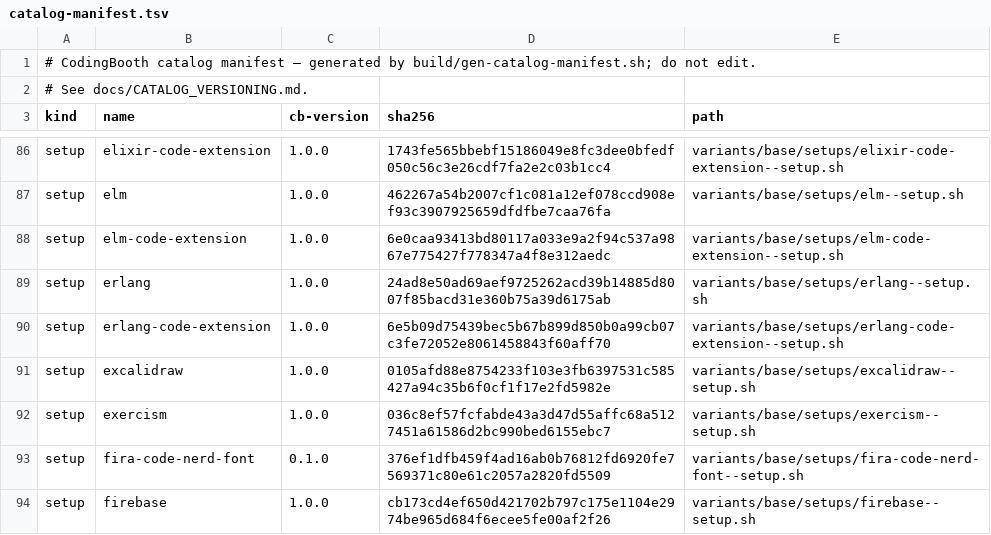
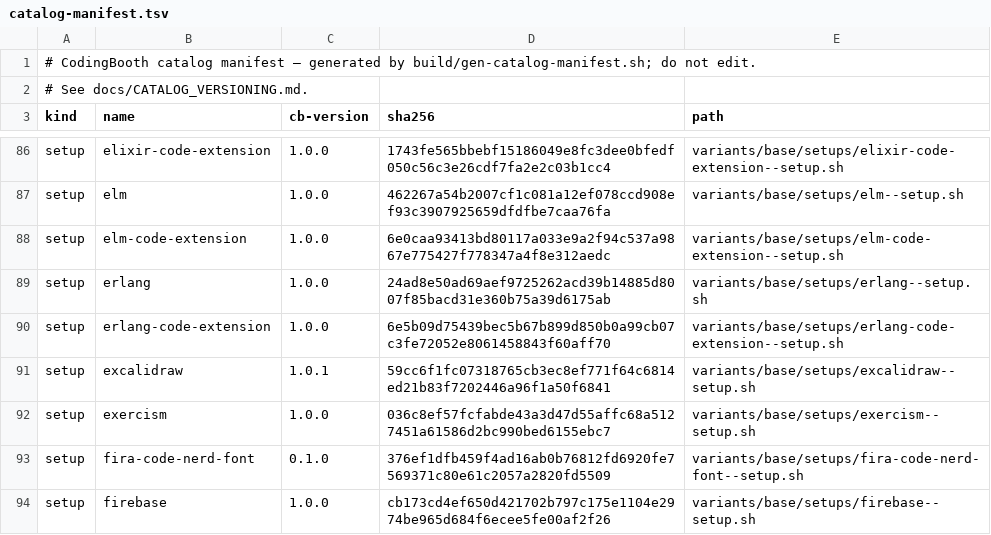
Before and after one commit to NawaMan/CodingBooth, a TSV file: build/catalog-manifest.tsv, drawn as a sheet; only a part is shown, gaps mark what is left out.

```diff
--- a/build/catalog-manifest.tsv
+++ b/build/catalog-manifest.tsv
@@ -90,3 +90,3 @@ setup	erlang	1.0.0	24ad8e50ad69aef9725262acd39b14885d8007f85bacd31e360b75a39d617
 setup	erlang-code-extension	1.0.0	6e5b09d75439bec5b67b899d850b0a99cb07c3fe72052e8061458843f60aff70	variants/base/setups/erlang-code-extension--setup.sh
-setup	excalidraw	1.0.0	0105afd88e8754233f103e3fb6397531c585427a94c35b6f0cf1f17e2fd5982e	variants/base/setups/excalidraw--setup.sh
+setup	excalidraw	1.0.1	59cc6f1fc07318765cb3ec8ef771f64c6814ed21b83f7202446a96f1a50f6841	variants/base/setups/excalidraw--setup.sh
 setup	exercism	1.0.0	036c8ef57fcfabde43a3d47d55affc68a5127451a61586d2bc990bed6155ebc7	variants/base/setups/exercism--setup.sh
```
Also changed, not shown: 2 other files.
